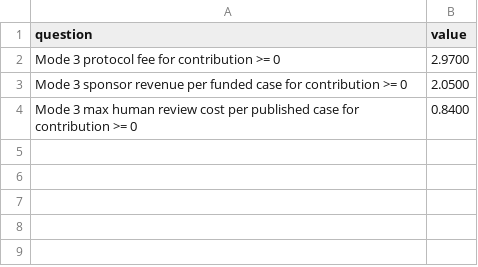
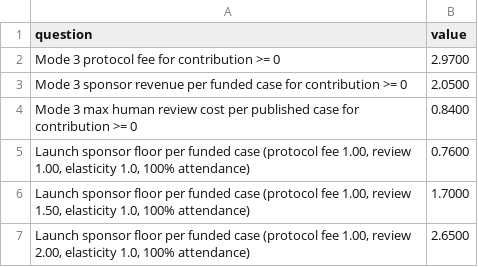
Before and after one commit to alronova/cringe-court, a CSV file: docs/economics/out/mode3_breakeven.csv, drawn as a sheet; the diff names each change by its address in the sheet, - before the commit and + after, or states it on an @@ line.

```diff
--- a/docs/economics/out/mode3_breakeven.csv
+++ b/docs/economics/out/mode3_breakeven.csv
+row 5: Launch sponsor floor per funded case (protocol fee 1.00, review 1.00, elasticity 1.0, 100% attendance) | 0.7600
+row 6: Launch sponsor floor per funded case (protocol fee 1.00, review 1.50, elasticity 1.0, 100% attendance) | 1.7000
+row 7: Launch sponsor floor per funded case (protocol fee 1.00, review 2.00, elasticity 1.0, 100% attendance) | 2.6500
```
Also changed, not shown: docs/economics/out/parameters.csv, docs/economics/out/summary.csv, 7 other files.
